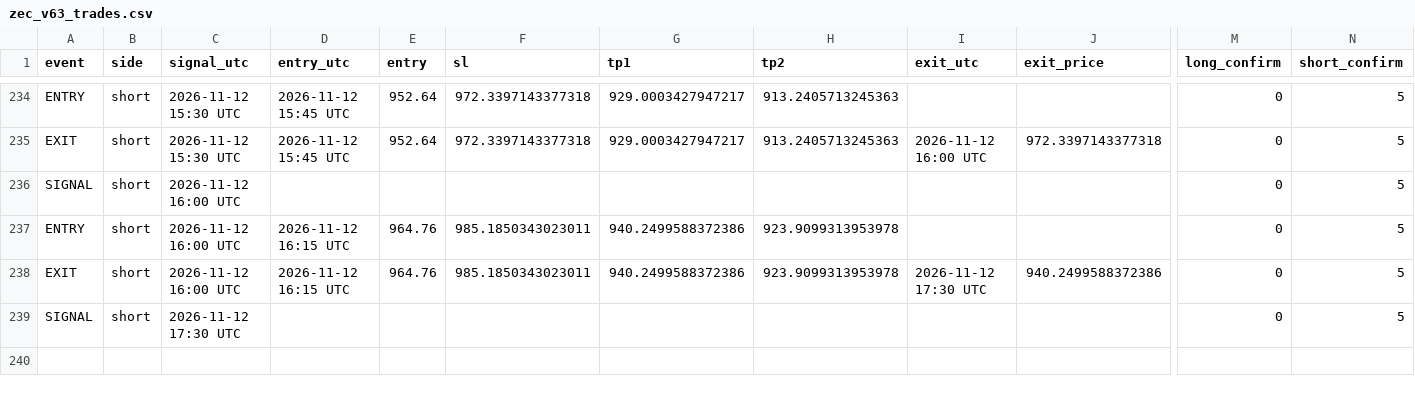
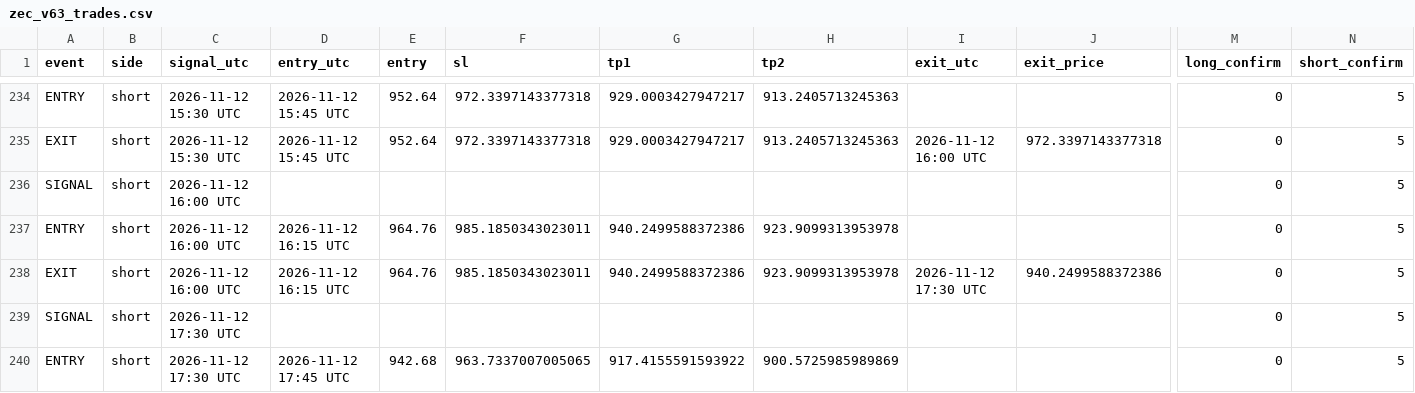
Before and after one commit to XXX110700/zec-forward-paper, a CSV file: zec_v63_trades.csv, drawn as a sheet; only a part is shown, gaps mark what is left out; rows hold the shown columns only; the diff names each change by its address in the sheet, - before the commit and + after, or states it on an @@ line.

```diff
--- a/zec_v63_trades.csv
+++ b/zec_v63_trades.csv
+row 240: ENTRY | short | 2026-11-12 17:30 UTC | 2026-11-12 17:45 UTC | 942.68 | 963.7337007005065 | 917.4155591593922 | 900.5725985989869 |  |  | 0 | 5
```
Also changed, not shown: 1 other file.
